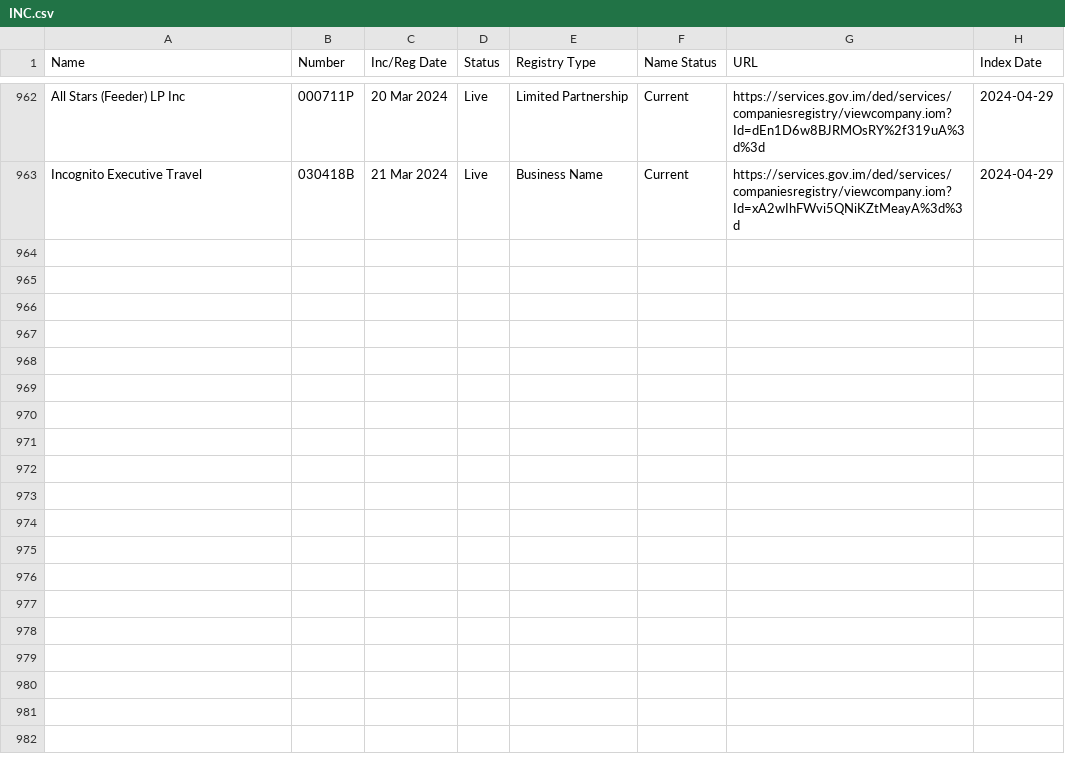
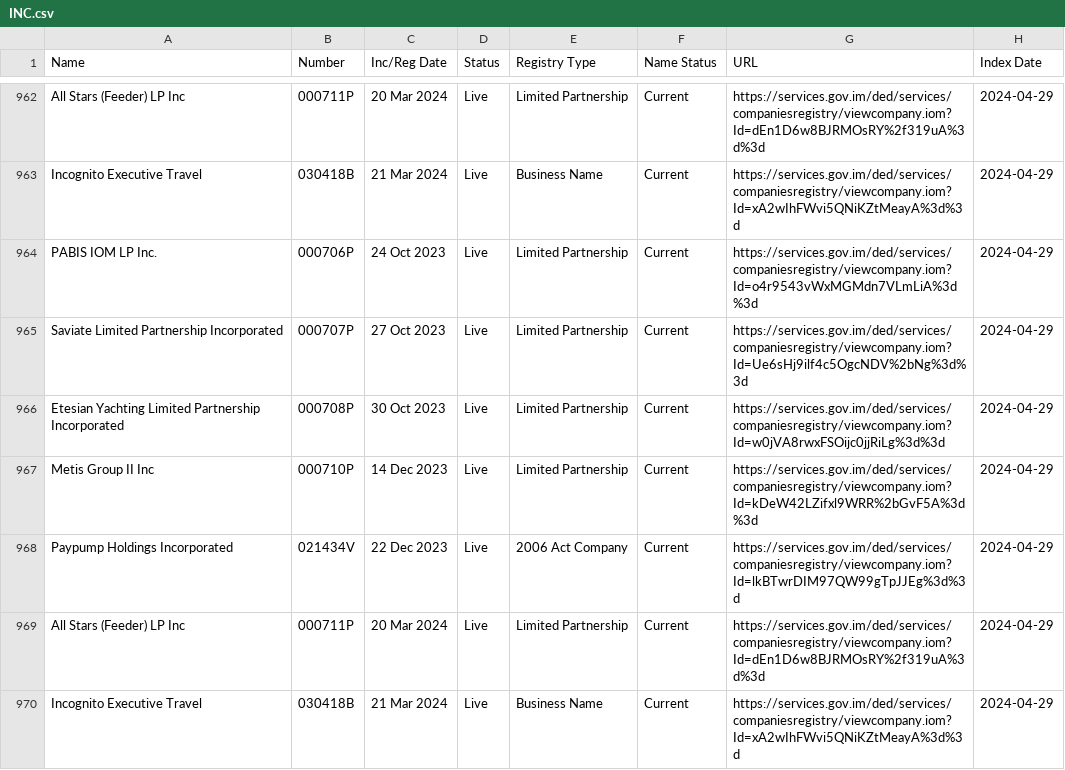
Before and after one commit to dankarran/isleofman-opendata, a CSV file: data/gov.im/companies/sources/terms/INC.csv, drawn as a sheet; only a part is shown, gaps mark what is left out.

```diff
--- a/data/gov.im/companies/sources/terms/INC.csv
+++ b/data/gov.im/companies/sources/terms/INC.csv
@@ -963 +963,8 @@
 "Incognito Executive Travel","030418B","21 Mar 2024","Live","Business Name","Current","https://services.gov.im/ded/services/companiesregistry/viewcompany.iom?Id=xA2wIhFWvi5QNiKZtMeayA%3d%3d","2024-04-29"
+"PABIS IOM LP Inc.","000706P","24 Oct 2023","Live","Limited Partnership","Current","https://services.gov.im/ded/services/companiesregistry/viewcompany.iom?Id=o4r9543vWxMGMdn7VLmLiA%3d%3d","2024-04-29"
+"Saviate Limited Partnership Incorporated","000707P","27 Oct 2023","Live","Limited Partnership","Current","https://services.gov.im/ded/services/companiesregistry/viewcompany.iom?Id=Ue6sHj9ilf4c5OgcNDV%2bNg%3d%3d","2024-04-29"
+"Etesian Yachting Limited Partnership Incorporated","000708P","30 Oct 2023","Live","Limited Partnership","Current","https://services.gov.im/ded/services/companiesregistry/viewcompany.iom?Id=w0jVA8rwxFSOijc0jjRiLg%3d%3d","2024-04-29"
+"Metis Group II Inc","000710P","14 Dec 2023","Live","Limited Partnership","Current","https://services.gov.im/ded/services/companiesregistry/viewcompany.iom?Id=kDeW42LZifxl9WRR%2bGvF5A%3d%3d","2024-04-29"
+"Paypump Holdings Incorporated","021434V","22 Dec 2023","Live","2006 Act Company","Current","https://services.gov.im/ded/services/companiesregistry/viewcompany.iom?Id=lkBTwrDIM97QW99gTpJJEg%3d%3d","2024-04-29"
+"All Stars (Feeder) LP Inc","000711P","20 Mar 2024","Live","Limited Partnership","Current","https://services.gov.im/ded/services/companiesregistry/viewcompany.iom?Id=dEn1D6w8BJRMOsRY%2f319uA%3d%3d","2024-04-29"
+"Incognito Executive Travel","030418B","21 Mar 2024","Live","Business Name","Current","https://services.gov.im/ded/services/companiesregistry/viewcompany.iom?Id=xA2wIhFWvi5QNiKZtMeayA%3d%3d","2024-04-29"
```
Also changed, not shown: data/gov.im/companies/sources/terms/CORP.csv, data/gov.im/companies/sources/terms/PARTNER.csv, 6 other files.
